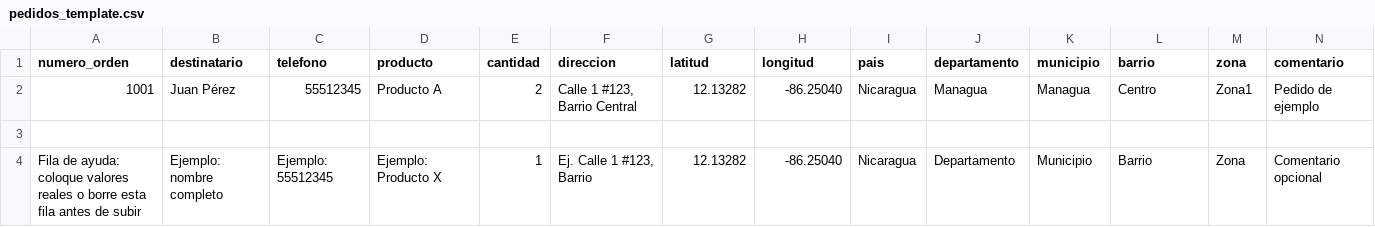
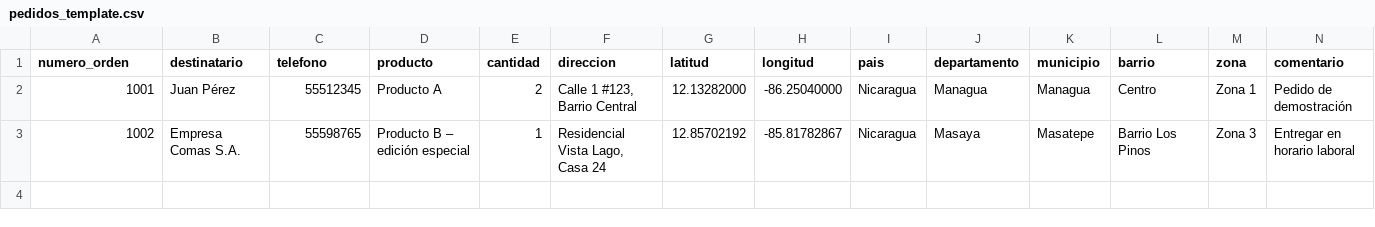
Before and after one commit to alexo2407/paqueteriacz, a CSV file: public/pedidos_template.csv, drawn as a sheet.

Commit message:
Improve bulk import pipeline and update CSV template

```diff
--- a/public/pedidos_template.csv
+++ b/public/pedidos_template.csv
@@ -1,4 +1,3 @@
 numero_orden,destinatario,telefono,producto,cantidad,direccion,latitud,longitud,pais,departamento,municipio,barrio,zona,comentario
-1001,Juan Pérez,55512345,Producto A,2,"Calle 1 #123, Barrio Central",12.13282,-86.25040,Nicaragua,Managua,Managua,Centro,Zona1,"Pedido de ejemplo"
-
-"Fila de ayuda: coloque valores reales o borre esta fila antes de subir","Ejemplo: nombre completo","Ejemplo: 55512345","Ejemplo: Producto X",1,"Ej. Calle 1 #123, Barrio","12.13282","-86.25040","Nicaragua","Departamento","Municipio","Barrio","Zona","Comentario opcional"
+1001,Juan Pérez,55512345,Producto A,2,"Calle 1 #123, Barrio Central",12.13282000,-86.25040000,Nicaragua,Managua,Managua,Centro,Zona 1,"Pedido de demostración"
+1002,Empresa Comas S.A.,55598765,"Producto B – edición especial",1,"Residencial Vista Lago, Casa 24",12.85702192,-85.81782867,Nicaragua,Masaya,Masatepe,Barrio Los Pinos,Zona 3,"Entregar en horario laboral"
```
Also changed, not shown: 5 other files.
